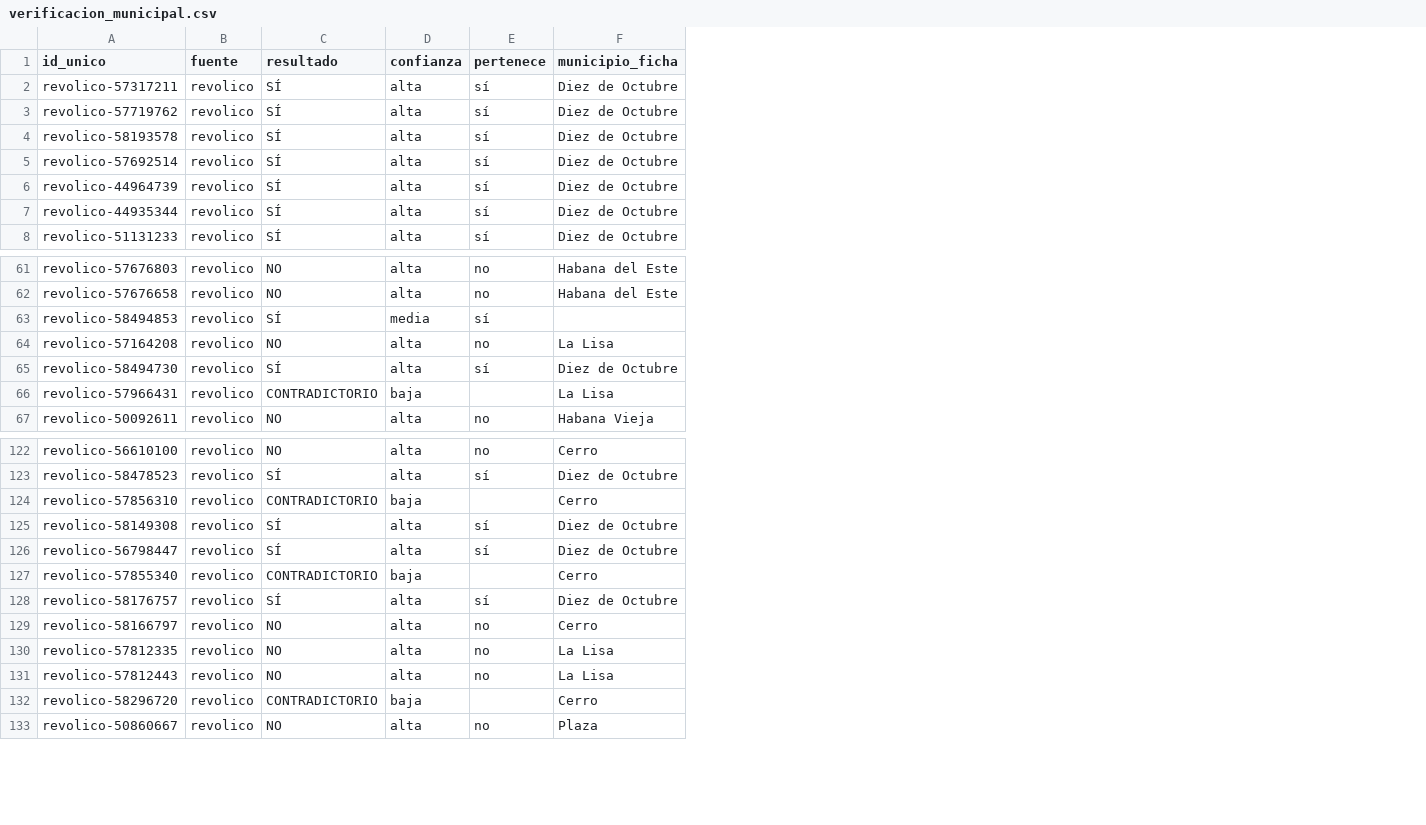
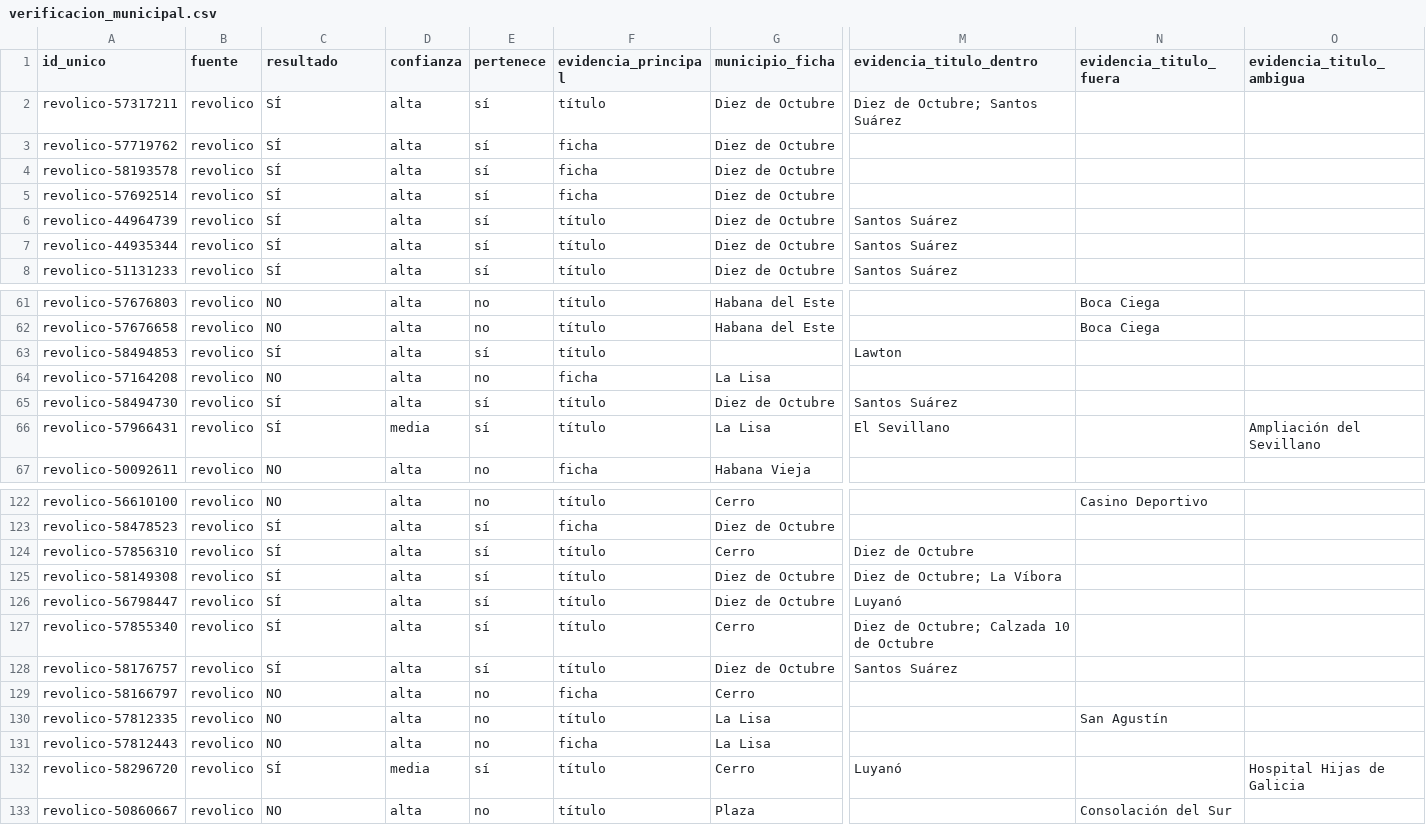
Before and after one commit to lcdie/Mercado-digital-cubano-en-10-de-octubre, a CSV file: datos/limpios/verificacion_municipal.csv, drawn as a sheet; only a part is shown, gaps mark what is left out; the diff covers the shown part only; the diff names each change by its address in the sheet, - before the commit and + after, or states it on an @@ line.

Commit message:
feat: priorizar el título y conservar íntegros los descartados municipales

```diff
--- a/datos/limpios/verificacion_municipal.csv
+++ b/datos/limpios/verificacion_municipal.csv
+column F (evidencia_principal), rows 2-8: título | ficha | ficha | ficha | título | título | título; rows 61-67: título | título | título | ficha | título | título | ficha; rows 122-133: título | ficha | título | título | título | título | título | ficha | título | ficha | título | título
+column M (evidencia_titulo_dentro), rows 2-8: Diez de Octubre; Santos Suárez |  |  |  | Santos Suárez | Santos Suárez | Santos Suárez; rows 63-66: Lawton |  | Santos Suárez | El Sevillano; rows 124-132: Diez de Octubre | Diez de Octubre; La Víbora | Luyanó | Diez de Octubre; Calzada 10 de Octubre | Santos Suárez |  |  |  | Luyanó
+column N (evidencia_titulo_fuera), rows 61-62: Boca Ciega | Boca Ciega; rows 122-133: Casino Deportivo |  |  |  |  |  |  |  | San Agustín |  |  | Consolación del Sur
+column O (evidencia_titulo_ambigua), row 66: Ampliación del Sevillano; row 132: Hospital Hijas de Galicia
-D63 (confianza): media
+D63 (confianza): alta
-C66 (resultado): CONTRADICTORIO
+C66 (resultado): SÍ
-D66 (confianza): baja
+D66 (confianza): media
-E66 (pertenece): (empty)
+E66 (pertenece): sí
-C124 (resultado): CONTRADICTORIO
+C124 (resultado): SÍ
-D124 (confianza): baja
+D124 (confianza): alta
-E124 (pertenece): (empty)
+E124 (pertenece): sí
-C127 (resultado): CONTRADICTORIO
+C127 (resultado): SÍ
-D127 (confianza): baja
+D127 (confianza): alta
-E127 (pertenece): (empty)
+E127 (pertenece): sí
-C132 (resultado): CONTRADICTORIO
+C132 (resultado): SÍ
-D132 (confianza): baja
+D132 (confianza): media
-E132 (pertenece): (empty)
+E132 (pertenece): sí
```
Also changed, not shown: 21 edited cells elsewhere in this file, 14 other files.
